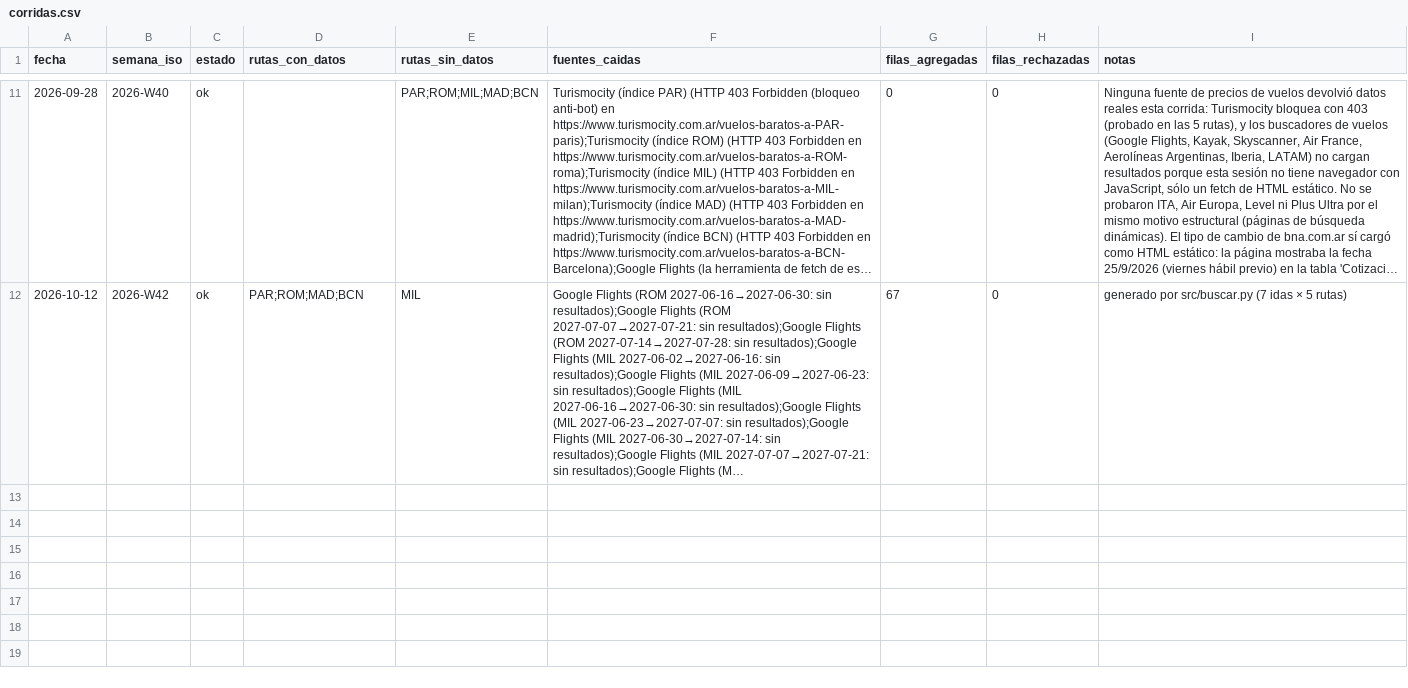
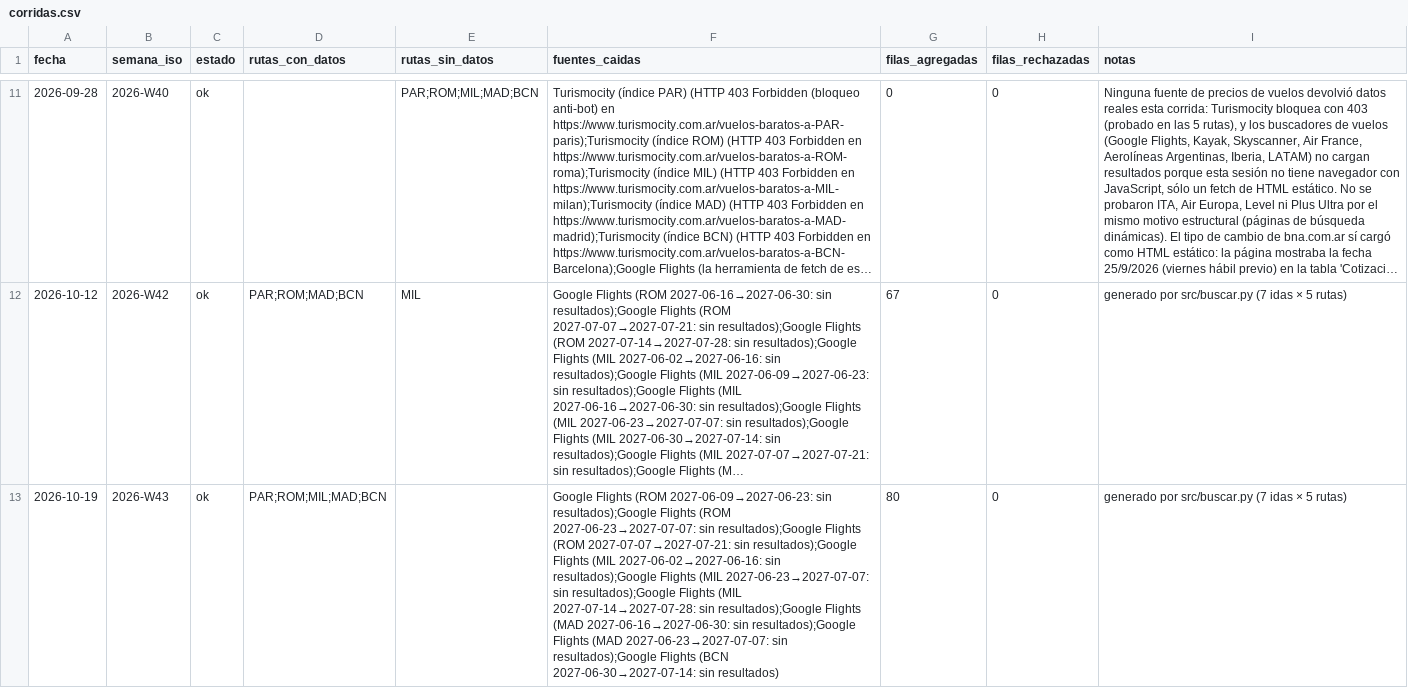
Before and after one commit to santiruss28/oferta-vuelos, a CSV file: data/corridas.csv, drawn as a sheet; only a part is shown, gaps mark what is left out; long unchanged cells end in …; the diff names each change by its address in the sheet, - before the commit and + after, or states it on an @@ line.

```diff
--- a/data/corridas.csv
+++ b/data/corridas.csv
+row 13: 2026-10-19 | 2026-W43 | ok | PAR;ROM;MIL;MAD;BCN |  | Google Flights (ROM 2027-06-09→2027-06-23: sin resultados);Google Flights (ROM 2027-06-23→2027-07-07: sin resultados);Google Flights (ROM 2027-07-07→2027-07-21: sin resultados);Google Flights (MIL 2027-06-02→2027-06-16: sin resultados);Google Flights (MIL 2027-06-23→2027-07-07: sin resultados);Google Flights (MIL 2027-07-14→2027-07-28: sin resultados);Google Flights (MAD 2027-06-16→2027-06-30: sin resultados);Google Flights (MAD 2027-06-23→2027-07-07: sin resultados);Google Flights (BCN 2027-06-30→2027-07-14: sin resultados) | 80 | 0 | generado por src/buscar.py (7 idas × 5 rutas)
```
Also changed, not shown: data/notificaciones.csv, 5 other files.
